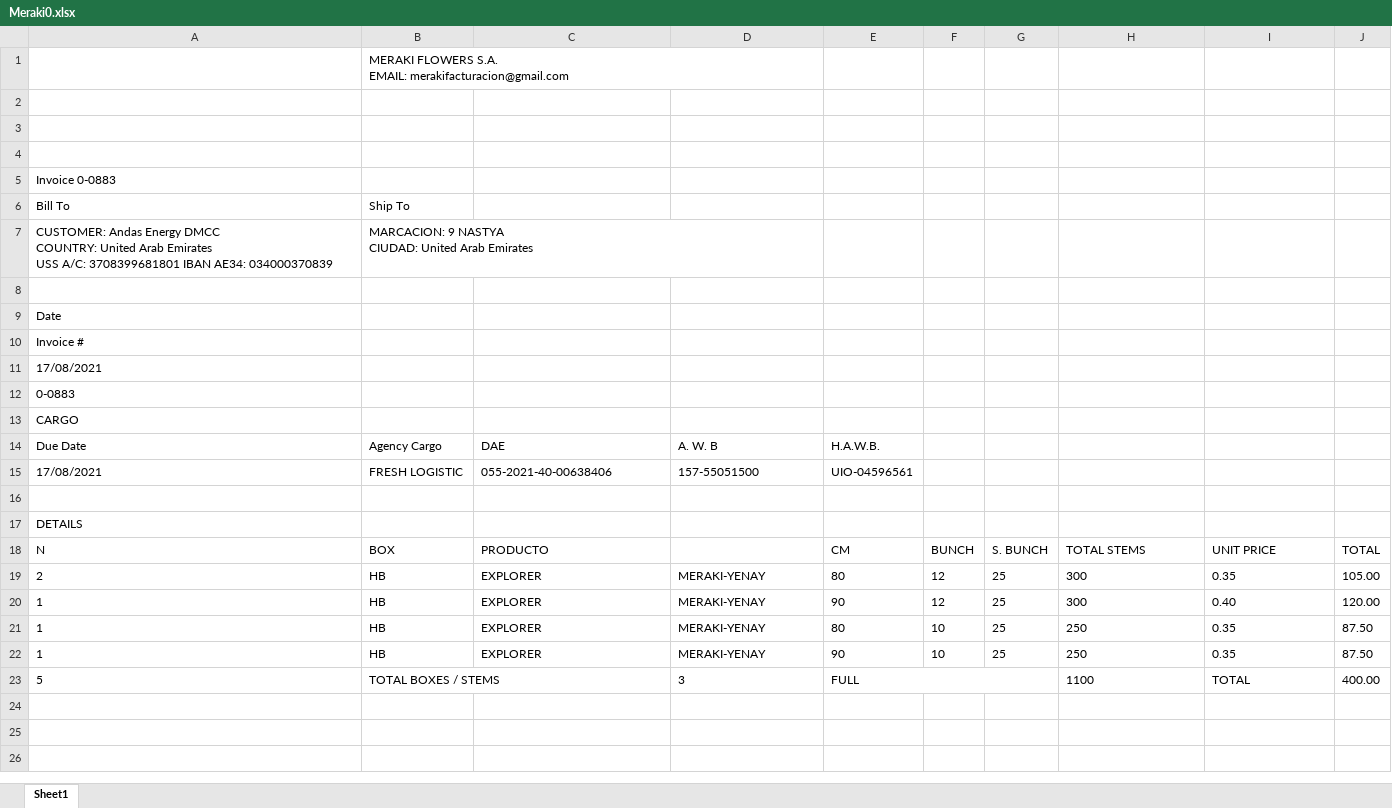
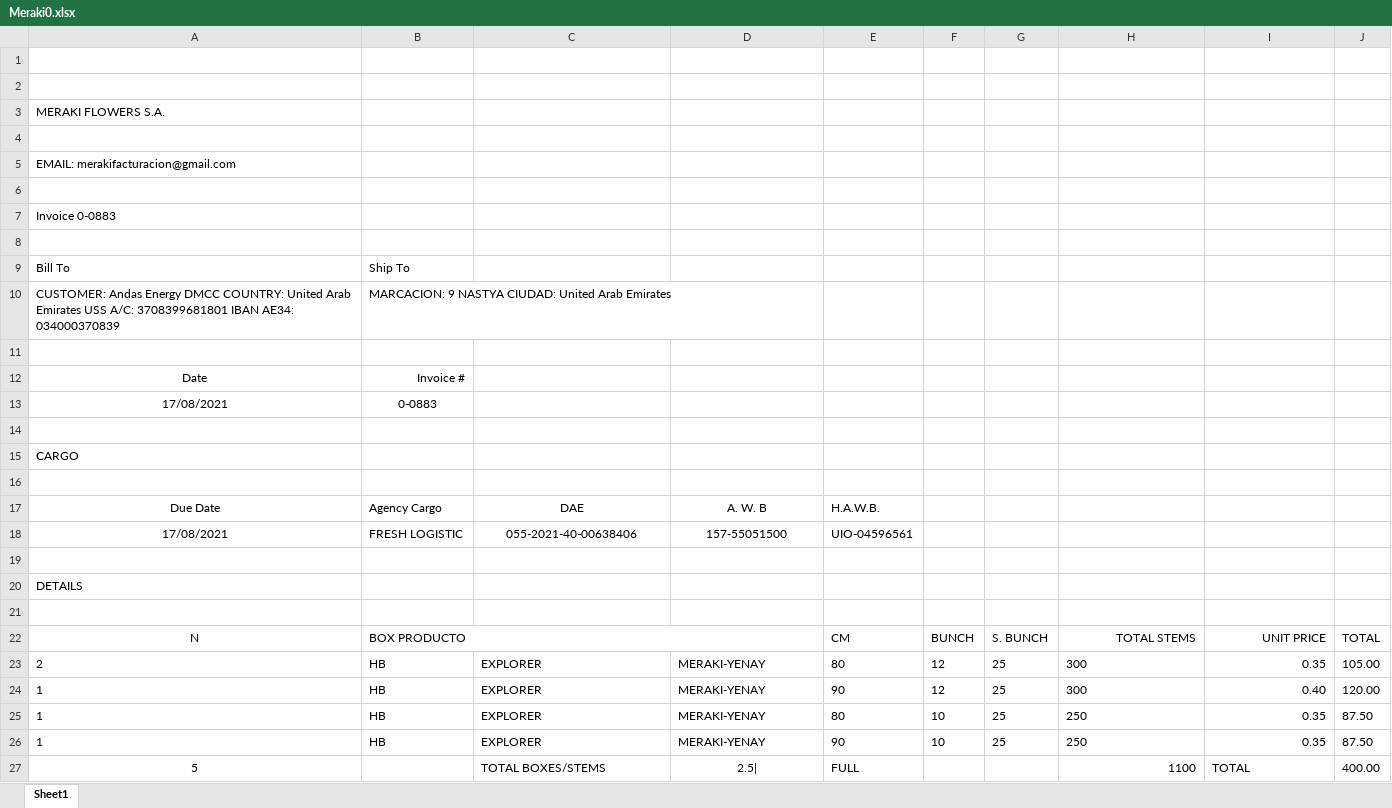
Before and after one commit to kkropachev12/PDF_parser, an Excel workbook: Meraki0.xlsx, sheet Sheet1, drawn as a sheet; values as stored, in another font and other column widths than the file's, no borders; removed rows and columns are numbered as before the commit, all else as after; ↵ is a line break in a cell; the diff names each change by its address in the sheet, - before the commit and + after, or states it on an @@ line.

```diff
--- a/Meraki0.xlsx (sheet Sheet1)
+++ b/Meraki0.xlsx (sheet Sheet1)
-row 1:  | MERAKI FLOWERS S.A. ↵ EMAIL: merakifacturacion@gmail.com
+row 3: MERAKI FLOWERS S.A.
+row 4: (empty)
+row 5: EMAIL: merakifacturacion@gmail.com
+row 8: (empty)
-A10: …AE34: 034000370839
+A10: …AE34: 034000370839
-B10: …Arab Emirates
+B10: …Arab Emirates
-A12 alignment: left
+A12 alignment: center
-B12: (empty)
+B12: Invoice #
-row 10: Invoice #
-A13 alignment: left
+A13 alignment: center
-B13: (empty)
+B13: 0-0883
-A14: 0-0883
+A14: (empty)
+row 16: (empty)
-A17:A18 alignment: left
+A17:A18 alignment: center
-C17:D18 alignment: left
+C17:D18 alignment: center
+row 21: (empty)
-A22 alignment: left
+A22 alignment: center
-B22: BOX
+B22: BOX PRODUCTO
+B22:D22 merged
-C22: PRODUCTO
+C22: (empty)
-H22:I22 alignment: left
+H22:I22 alignment: right
-I23:I26 alignment: left
+I23:I26 alignment: right
-A27 alignment: left
+A27 alignment: center
-B27: TOTAL BOXES / STEMS
+B27: (empty)
-B23:C23 merged
-C27: (empty)
+C27: TOTAL BOXES/STEMS
-D27: 3
+D27: 2.5|
-D27 alignment: left
+D27 alignment: center
-E23:G23 merged
-H27 alignment: left
+H27 alignment: right
```
Also changed, not shown: Meraki1.xlsx, Meraki2.xlsx, 48 other files.
